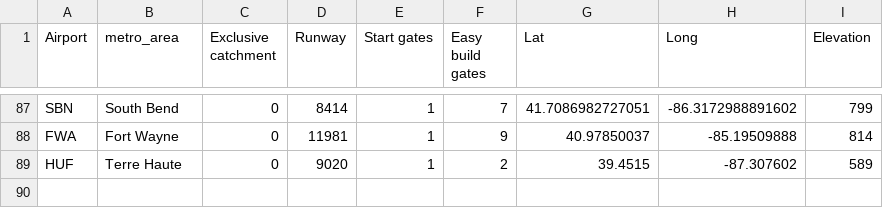
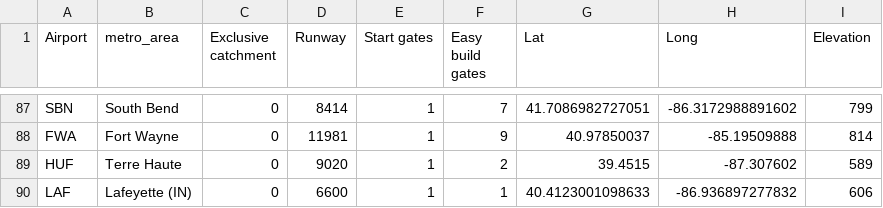
Before and after one commit to johnbrussell/airline-game, a CSV file: data/airports.csv, drawn as a sheet; only a part is shown, gaps mark what is left out; the diff names each change by its address in the sheet, - before the commit and + after, or states it on an @@ line.

```diff
--- a/data/airports.csv
+++ b/data/airports.csv
+row 90: LAF | Lafeyette (IN) | 0 | 6600 | 1 | 1 | 40.4123001098633 | -86.936897277832 | 606
```
Also changed, not shown: data/metro_areas.csv, data/populations.csv, 1 other file.
